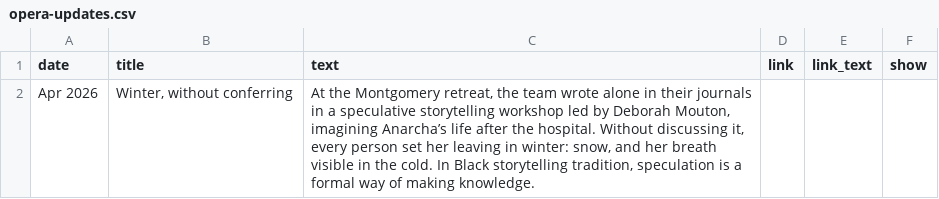
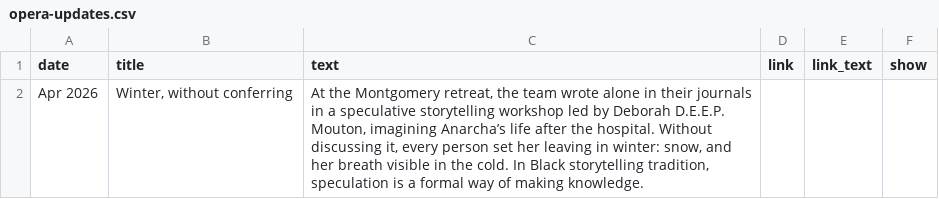
Before and after one commit to NGL-cpu/ECthreads, a CSV file: data/opera-updates.csv, drawn as a sheet.

```diff
--- a/data/opera-updates.csv
+++ b/data/opera-updates.csv
@@ -1,2 +1,2 @@
 date,title,text,link,link_text,show
-Apr 2026,"Winter, without conferring","At the Montgomery retreat, the team wrote alone in their journals in a speculative storytelling workshop led by Deborah Mouton, imagining Anarcha’s life after the hospital. Without discussing it, every person set her leaving in winter: snow, and her breath visible in the cold. In Black storytelling tradition, speculation is a formal way of making knowledge.",,,
+Apr 2026,"Winter, without conferring","At the Montgomery retreat, the team wrote alone in their journals in a speculative storytelling workshop led by Deborah D.E.E.P. Mouton, imagining Anarcha’s life after the hospital. Without discussing it, every person set her leaving in winter: snow, and her breath visible in the cold. In Black storytelling tradition, speculation is a formal way of making knowledge.",,,
```
Also changed, not shown: data/gatherings.csv, data/people.csv, 4 other files.
